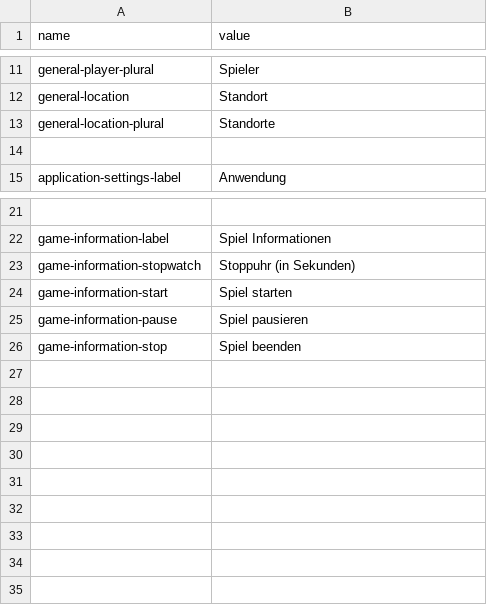
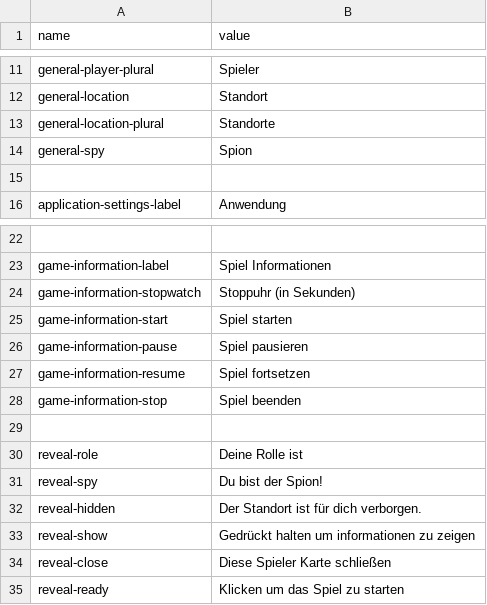
Before and after one commit to catlinman/spyfall, a CSV file: res/de_ui.csv, drawn as a sheet; only a part is shown, gaps mark what is left out.

```diff
--- a/res/de_ui.csv
+++ b/res/de_ui.csv
@@ -13,2 +13,3 @@ general-location, Standort
 general-location-plural, Standorte
+general-spy, Spion
 
@@ -25,2 +26,10 @@ game-information-start, Spiel starten
 game-information-pause, Spiel pausieren
+game-information-resume, Spiel fortsetzen
 game-information-stop, Spiel beenden
+
+reveal-role, Deine Rolle ist
+reveal-spy, Du bist der Spion!
+reveal-hidden, Der Standort ist für dich verborgen.
+reveal-show, Gedrückt halten um informationen zu zeigen
+reveal-close, Diese Spieler Karte schließen
+reveal-ready, Klicken um das Spiel zu starten
```
Also changed, not shown: res/en_location.csv, res/en_ui.csv, 5 other files.
